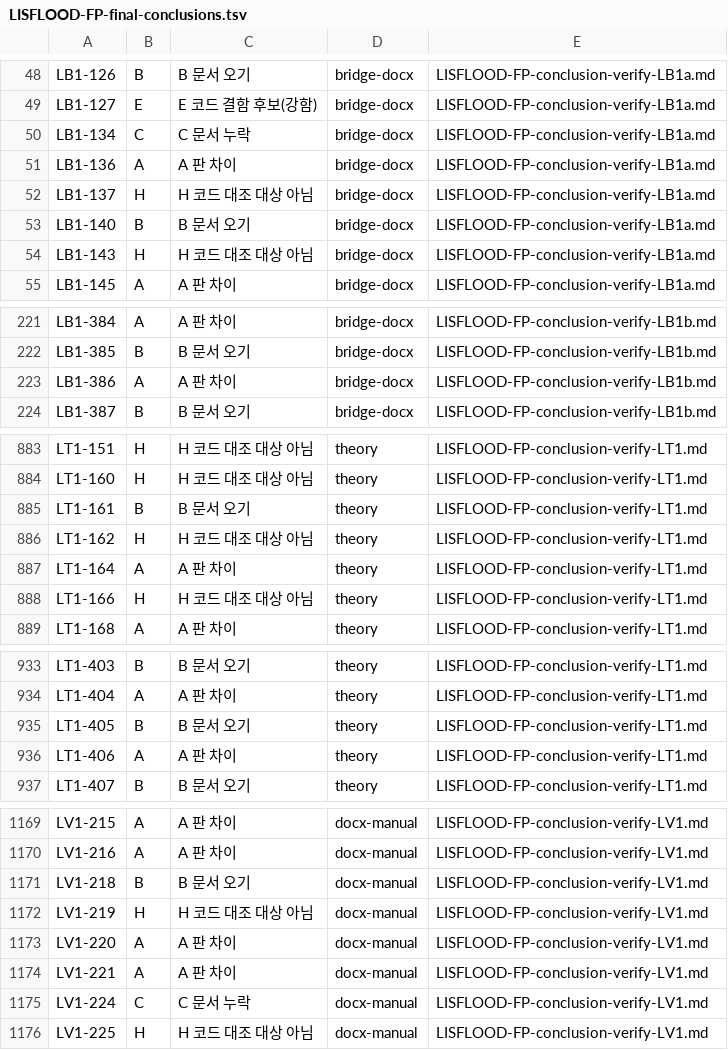
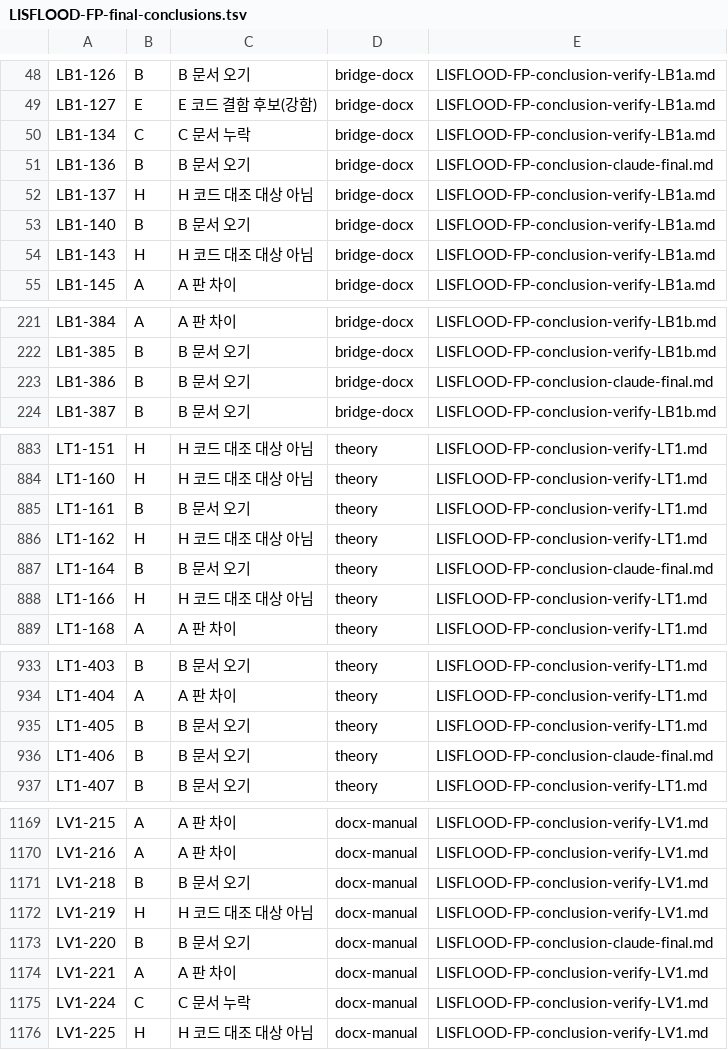
Before and after one commit to firesinger82/coastal-wiki, a TSV file: _staging/recovery/assign/LISFLOOD-FP-final-conclusions.tsv, drawn as a sheet; only a part is shown, gaps mark what is left out.

```diff
--- a/_staging/recovery/assign/LISFLOOD-FP-final-conclusions.tsv
+++ b/_staging/recovery/assign/LISFLOOD-FP-final-conclusions.tsv
@@ -50,3 +50,3 @@ LB1-127	E	E 코드 결함 후보(강함)	bridge-docx	LISFLOOD-FP-conclusion-veri
 LB1-134	C	C 문서 누락	bridge-docx	LISFLOOD-FP-conclusion-verify-LB1a.md
-LB1-136	A	A 판 차이	bridge-docx	LISFLOOD-FP-conclusion-verify-LB1a.md
+LB1-136	B	B 문서 오기	bridge-docx	LISFLOOD-FP-conclusion-claude-final.md
 LB1-137	H	H 코드 대조 대상 아님	bridge-docx	LISFLOOD-FP-conclusion-verify-LB1a.md
@@ -222,3 +222,3 @@ LB1-384	A	A 판 차이	bridge-docx	LISFLOOD-FP-conclusion-verify-LB1b.md
 LB1-385	B	B 문서 오기	bridge-docx	LISFLOOD-FP-conclusion-verify-LB1b.md
-LB1-386	A	A 판 차이	bridge-docx	LISFLOOD-FP-conclusion-verify-LB1b.md
+LB1-386	B	B 문서 오기	bridge-docx	LISFLOOD-FP-conclusion-claude-final.md
 LB1-387	B	B 문서 오기	bridge-docx	LISFLOOD-FP-conclusion-verify-LB1b.md
@@ -886,3 +886,3 @@ LT1-161	B	B 문서 오기	theory	LISFLOOD-FP-conclusion-verify-LT1.md
 LT1-162	H	H 코드 대조 대상 아님	theory	LISFLOOD-FP-conclusion-verify-LT1.md
-LT1-164	A	A 판 차이	theory	LISFLOOD-FP-conclusion-verify-LT1.md
+LT1-164	B	B 문서 오기	theory	LISFLOOD-FP-conclusion-claude-final.md
 LT1-166	H	H 코드 대조 대상 아님	theory	LISFLOOD-FP-conclusion-verify-LT1.md
@@ -935,3 +935,3 @@ LT1-404	A	A 판 차이	theory	LISFLOOD-FP-conclusion-verify-LT1.md
 LT1-405	B	B 문서 오기	theory	LISFLOOD-FP-conclusion-verify-LT1.md
-LT1-406	A	A 판 차이	theory	LISFLOOD-FP-conclusion-verify-LT1.md
+LT1-406	B	B 문서 오기	theory	LISFLOOD-FP-conclusion-claude-final.md
 LT1-407	B	B 문서 오기	theory	LISFLOOD-FP-conclusion-verify-LT1.md
@@ -1172,3 +1172,3 @@ LV1-218	B	B 문서 오기	docx-manual	LISFLOOD-FP-conclusion-verify-LV1.md
 LV1-219	H	H 코드 대조 대상 아님	docx-manual	LISFLOOD-FP-conclusion-verify-LV1.md
-LV1-220	A	A 판 차이	docx-manual	LISFLOOD-FP-conclusion-verify-LV1.md
+LV1-220	B	B 문서 오기	docx-manual	LISFLOOD-FP-conclusion-claude-final.md
 LV1-221	A	A 판 차이	docx-manual	LISFLOOD-FP-conclusion-verify-LV1.md
```
Also changed, not shown: _staging/recovery/assign/LISFLOOD-FP-assign-bridge-docx.tsv, _staging/recovery/assign/LISFLOOD-FP-assign-docx-manual.tsv, 7 other files.
